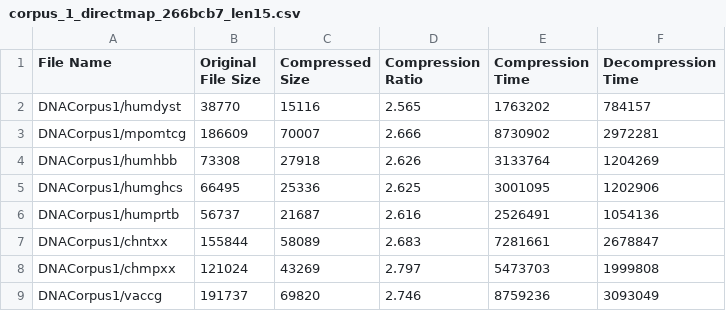
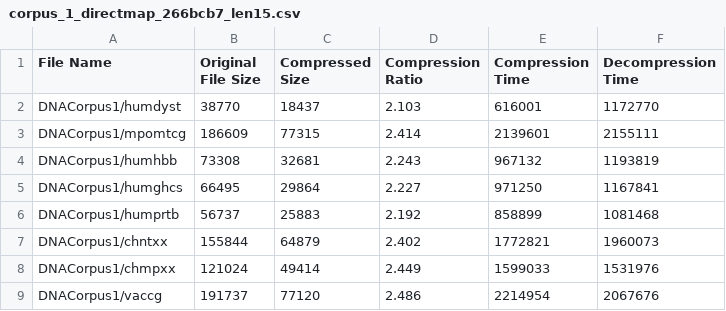
Before and after one commit to cadencorontzos/lzwfordna, a CSV file: pdf/data/stats/directmap/corpus_1_directmap_266bcb7_len15.csv, drawn as a sheet; only a part is shown; the diff covers the shown part only.

```diff
--- a/pdf/data/stats/directmap/corpus_1_directmap_266bcb7_len15.csv
+++ b/pdf/data/stats/directmap/corpus_1_directmap_266bcb7_len15.csv
@@ -1,9 +1,9 @@
 File Name,Original File Size,Compressed Size,Compression Ratio,Compression Time,Decompression Time
-DNACorpus1/humdyst,38770,15116,2.565,1763202,784157
-DNACorpus1/mpomtcg,186609,70007,2.666,8730902,2972281
-DNACorpus1/humhbb,73308,27918,2.626,3133764,1204269
-DNACorpus1/humghcs,66495,25336,2.625,3001095,1202906
-DNACorpus1/humprtb,56737,21687,2.616,2526491,1054136
-DNACorpus1/chntxx,155844,58089,2.683,7281661,2678847
-DNACorpus1/chmpxx,121024,43269,2.797,5473703,1999808
-DNACorpus1/vaccg,191737,69820,2.746,8759236,3093049
+DNACorpus1/humdyst,38770,18437,2.103,616001,1172770
+DNACorpus1/mpomtcg,186609,77315,2.414,2139601,2155111
+DNACorpus1/humhbb,73308,32681,2.243,967132,1193819
+DNACorpus1/humghcs,66495,29864,2.227,971250,1167841
+DNACorpus1/humprtb,56737,25883,2.192,858899,1081468
+DNACorpus1/chntxx,155844,64879,2.402,1772821,1960073
+DNACorpus1/chmpxx,121024,49414,2.449,1599033,1531976
+DNACorpus1/vaccg,191737,77120,2.486,2214954,2067676
```
Also changed, not shown: 12 edited cells elsewhere in this file, pdf/data/stats/directmap/corpus_1_directmap_266bcb7_len10.csv, pdf/data/stats/directmap/corpus_2_directmap_266bcb7_len10.csv, 1 other file.
